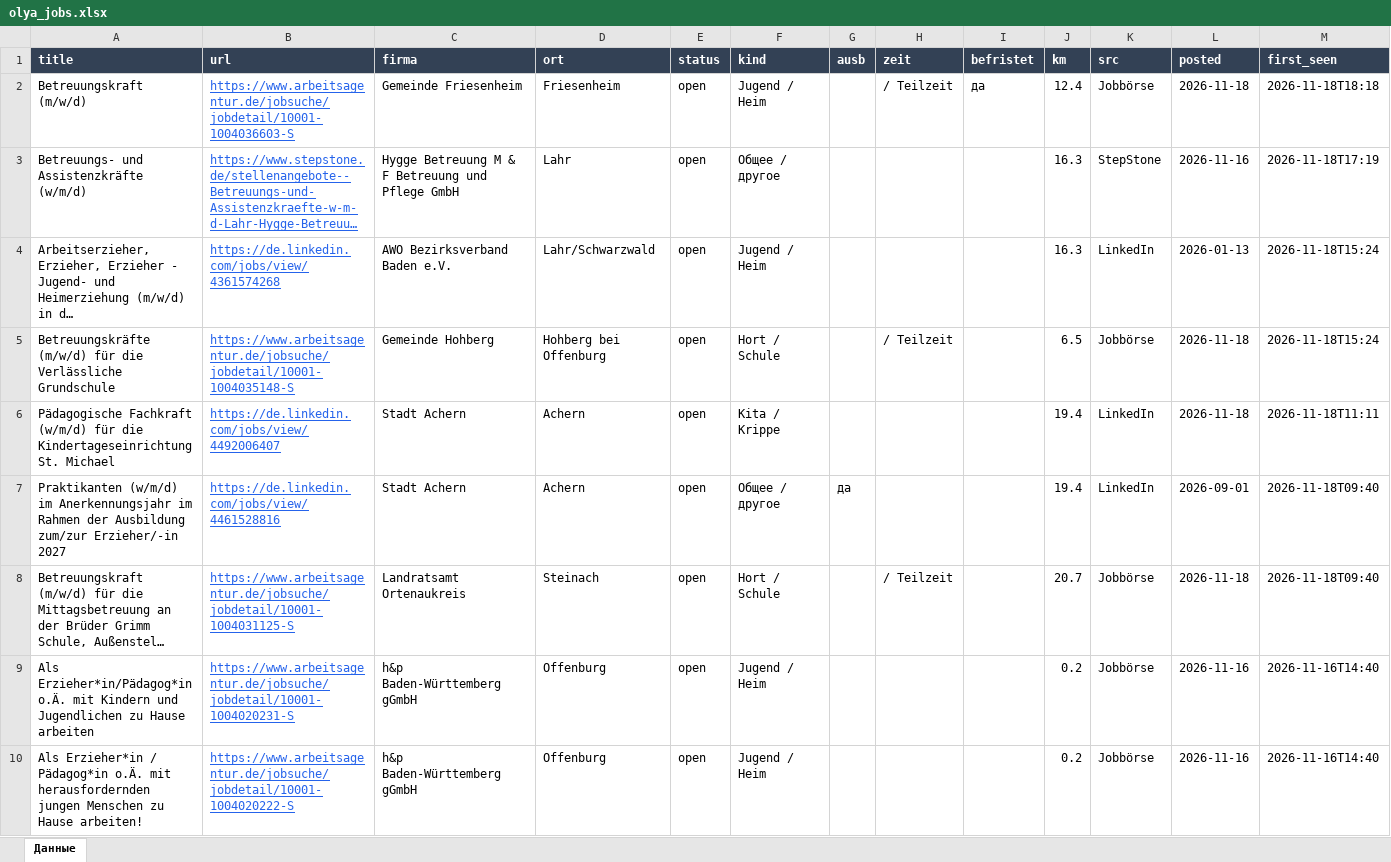
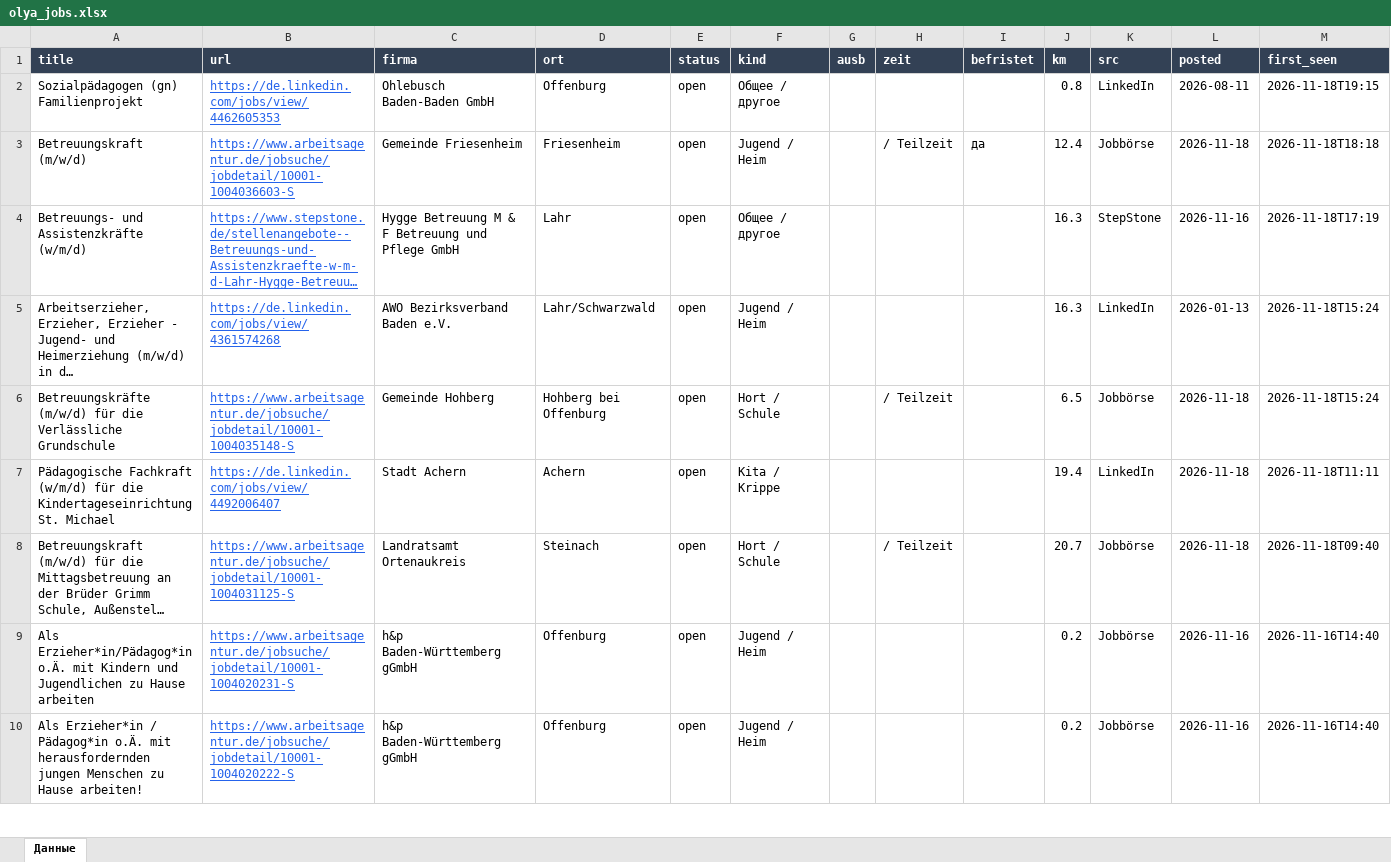
Before and after one commit to Nevrox228/wohnung-og, an Excel workbook: data/olya_jobs.xlsx, sheet Данные, drawn as a sheet; only a part is shown; long unchanged cells end in …; values as stored, in another font and other column widths than the file's, no borders; removed rows and columns are numbered as before the commit, all else as after; rows hold the shown columns only; the diff names each change by its address in the sheet, - before the commit and + after, or states it on an @@ line.

```diff
--- a/data/olya_jobs.xlsx (sheet Данные)
+++ b/data/olya_jobs.xlsx (sheet Данные)
+row 2: Sozialpädagogen (gn) Familienprojekt | https://de.linkedin.com/jobs/view/4462605353 | Ohlebusch Baden-Baden GmbH | Offenburg | open | Общее / другое |  |  |  | 0.8 | LinkedIn | 2026-08-11 | 2026-11-18T19:15
-row 7: Praktikanten (w/m/d) im Anerkennungsjahr im Rahmen der Ausbildung zum/zur Erzieher/-in 2027 | https://de.linkedin.com/jobs/view/4461528816 | Stadt Achern | Achern | open | Общее / другое | да |  |  | 19.4 | LinkedIn | 2026-09-01 | 2026-11-18T09:40
```
Also changed, not shown: data/eltern_jobs.xlsx, data/werk_jobs.xlsx, 10 other files.
